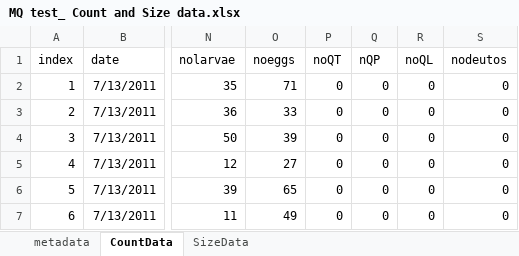
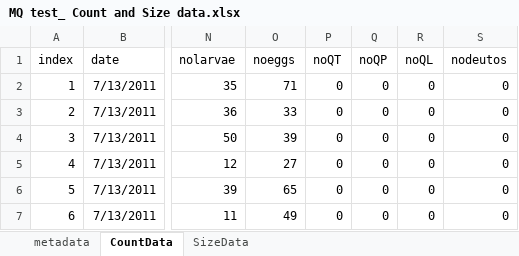
Before and after one commit to ManQiEcology/Mite-Trait-Analysis---Density-dependence, an Excel workbook: Data/MQ test_ Count and Size data.xlsx, sheet CountData, drawn as a sheet; only a part is shown, gaps mark what is left out; values as stored, in another font and other column widths than the file's, no borders; the diff names each change by its address in the sheet, - before the commit and + after, or states it on an @@ line.

```diff
--- a/Data/MQ test_ Count and Size data.xlsx (sheet CountData)
+++ b/Data/MQ test_ Count and Size data.xlsx (sheet CountData)
-Q1: nQP
+Q1: noQP
```
Also changed, not shown: charts or pictures, Data/Smallegange & Deere 2014 Count and Size data.xlsx, 33 other files.
